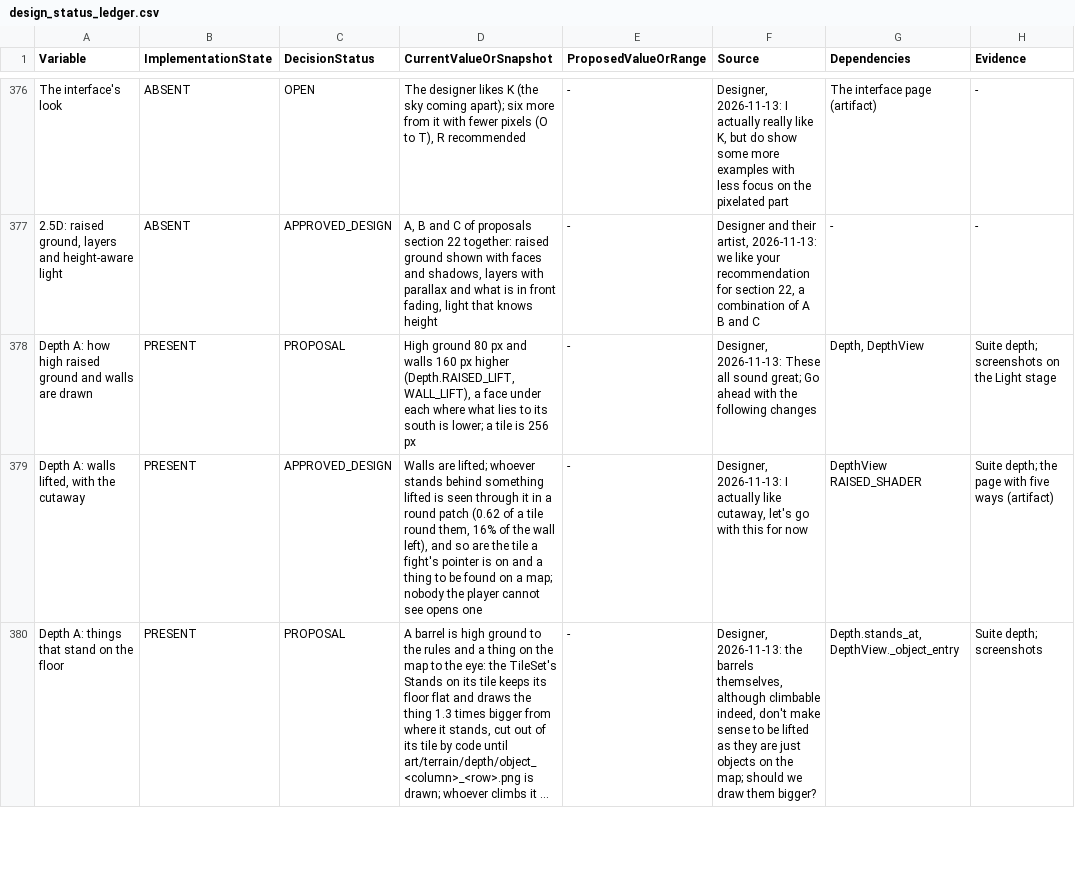
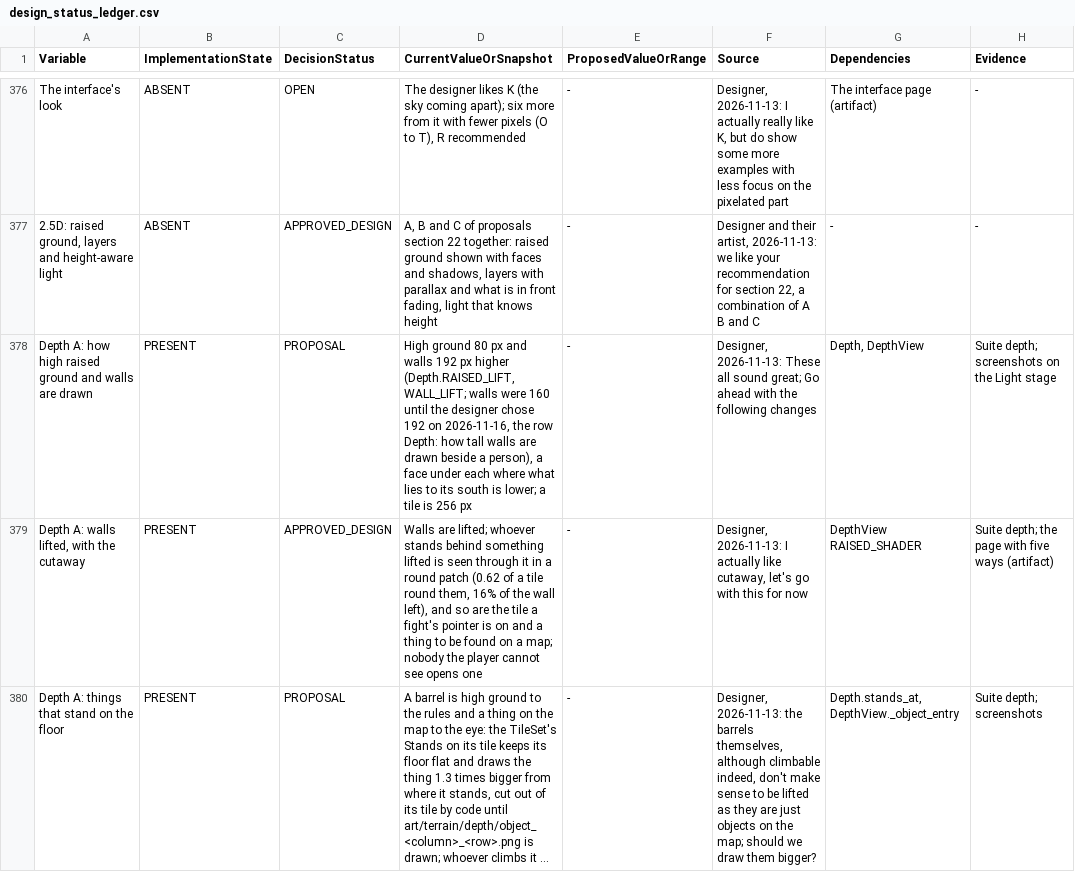
Before and after one commit to petrosleftsis-max/truthnukeproject, a CSV file: docs/design_status_ledger.csv, drawn as a sheet; only a part is shown, gaps mark what is left out; long unchanged cells end in …; the diff covers the shown part only; the diff names each change by its address in the sheet, - before the commit and + after, or states it on an @@ line.

```diff
--- a/docs/design_status_ledger.csv
+++ b/docs/design_status_ledger.csv
-D378 (CurrentValueOrSnapshot): …and walls 160 px higher (Depth.RAISED_LIFT, WALL_LIFT), a face…
+D378 (CurrentValueOrSnapshot): …and walls 192 px higher (Depth.RAISED_LIFT, WALL_LIFT; walls were 160 until the designer chose 192 on 2026-11-16, the row Depth: how tall walls are drawn beside a person), a face…
```
Also changed, not shown: 11 edited cells elsewhere in this file, 10 other files.
